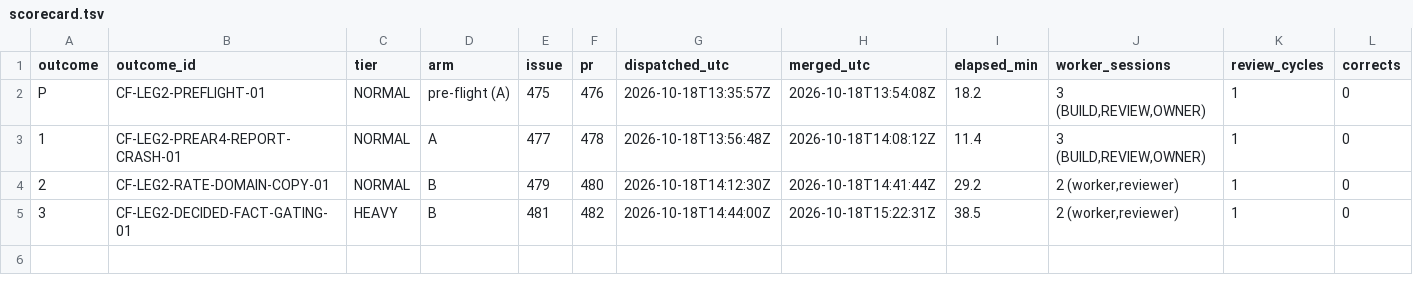
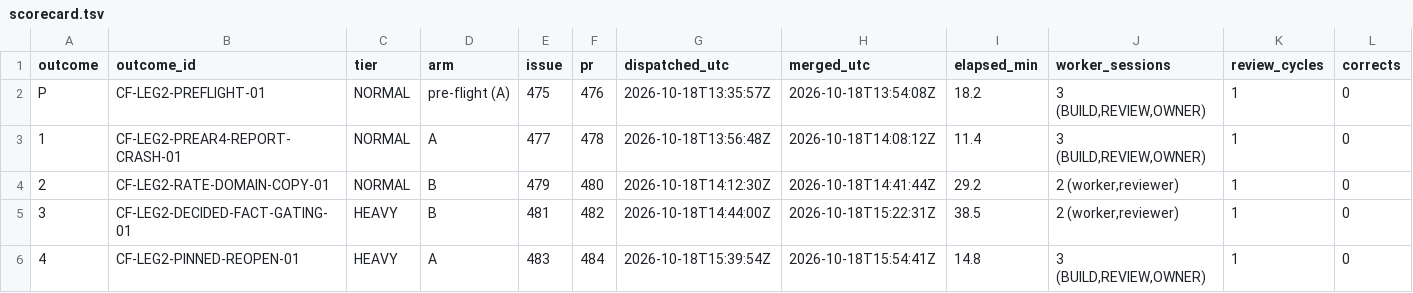
Before and after one commit to calyeap/Cal-Finance, a TSV file: kaizen-leg2-handoff/leg2/scorecard.tsv, drawn as a sheet; only a part is shown; rows hold the shown columns only; the diff names each change by its address in the sheet, - before the commit and + after, or states it on an @@ line.

```diff
--- a/kaizen-leg2-handoff/leg2/scorecard.tsv
+++ b/kaizen-leg2-handoff/leg2/scorecard.tsv
+row 6: 4 | CF-LEG2-PINNED-REOPEN-01 | HEAVY | A | 483 | 484 | 2026-10-18T15:39:54Z | 2026-10-18T15:54:41Z | 14.8 | 3 (BUILD,REVIEW,OWNER) | 1 | 0
```
Also changed, not shown: 4 other files.
